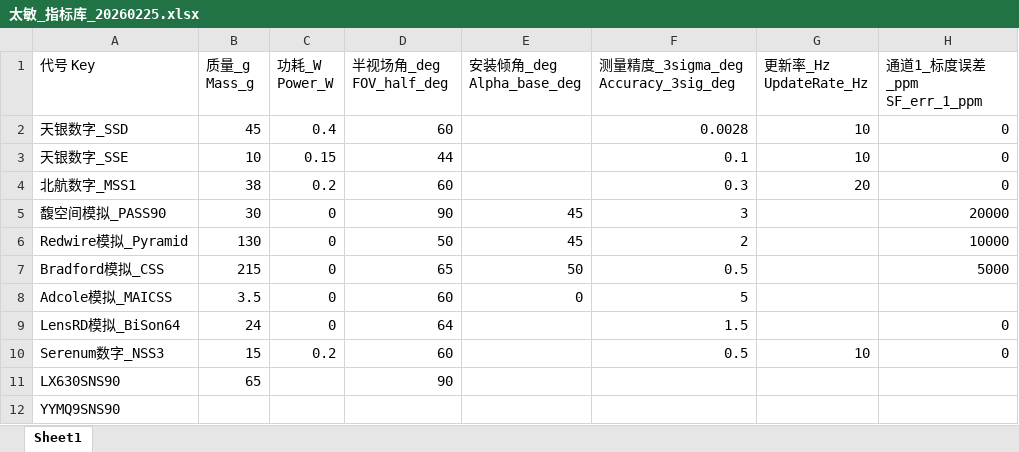
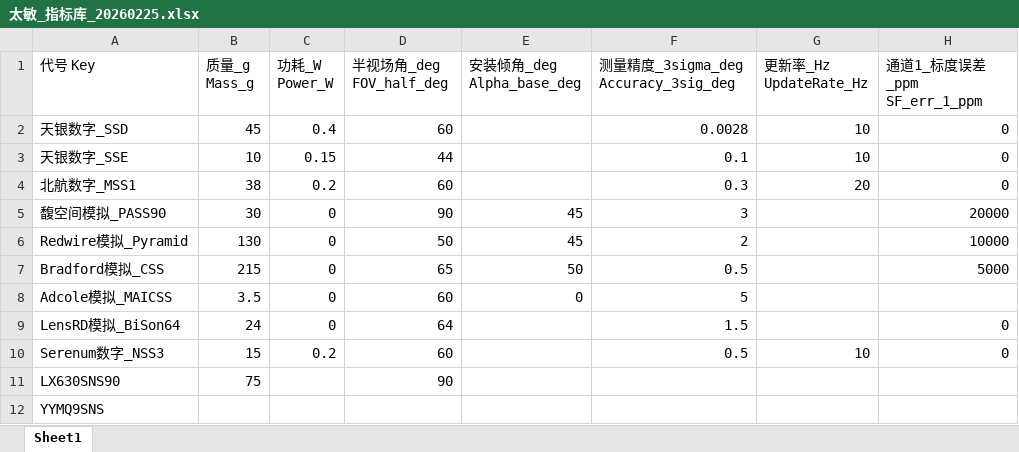
Before and after one commit to xionghaojie/device-model-indicator-library, an Excel workbook: device-model-indicators/太敏_指标库_20260225.xlsx, sheet Sheet1, drawn as a sheet; only a part is shown; values as stored, in another font and other column widths than the file's, no borders; the diff names each change by its address in the sheet, - before the commit and + after, or states it on an @@ line.

```diff
--- a/device-model-indicators/太敏_指标库_20260225.xlsx (sheet Sheet1)
+++ b/device-model-indicators/太敏_指标库_20260225.xlsx (sheet Sheet1)
-B11 (质量_g Mass_g): 65
+B11 (质量_g Mass_g): 75
-A12 (代号 Key): YYMQ9SNS90
+A12 (代号 Key): YYMQ9SNS
```
Also changed, not shown: device-model-indicators/星敏_指标库_20260225.xlsx, device-model-indicators/磁力矩器_指标库_20260226.xlsx, 4 other files.
